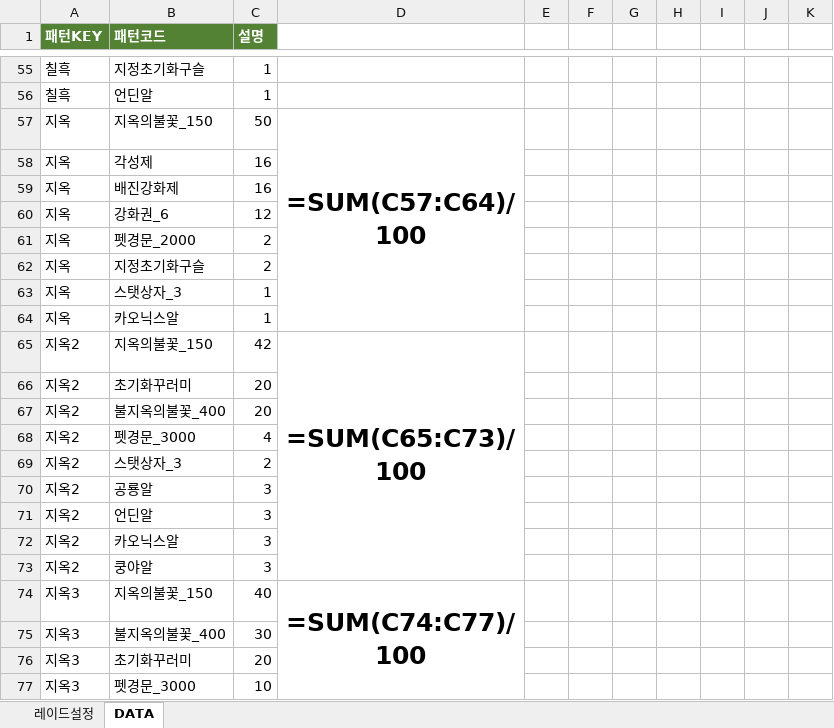
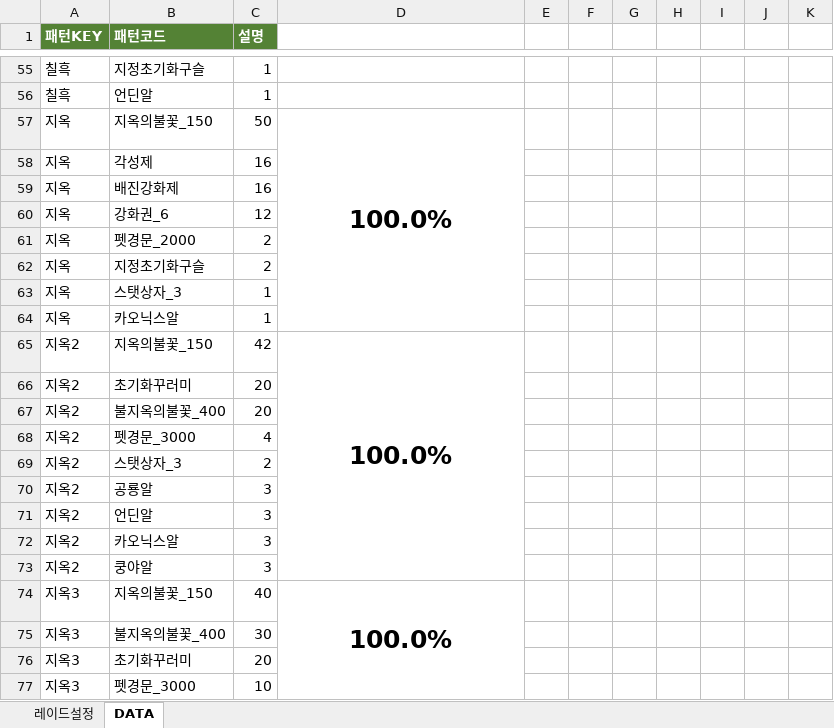
Before and after one commit to asdsa22/gogogo333, an Excel workbook: raid_config.xlsx, sheet DATA, drawn as a sheet; only a part is shown, gaps mark what is left out; values as stored, in another font and other column widths than the file's, no borders; formulas without a stored value are shown as written; the diff covers the shown part only; the diff names each change by its address in the sheet, - before the commit and + after, or states it on an @@ line.

```diff
--- a/raid_config.xlsx (sheet DATA)
+++ b/raid_config.xlsx (sheet DATA)
-D57: =SUM(C57:C64)/100
+D57: 100.0%
-D65: =SUM(C65:C73)/100
+D65: 100.0%
-D74: =SUM(C74:C77)/100
+D74: 100.0%
```
Also changed, not shown: 5 edited cells elsewhere in this sheet, sheet 레이드설정.
